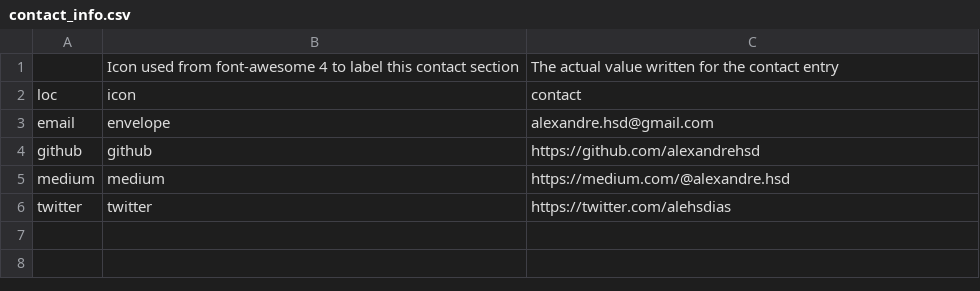
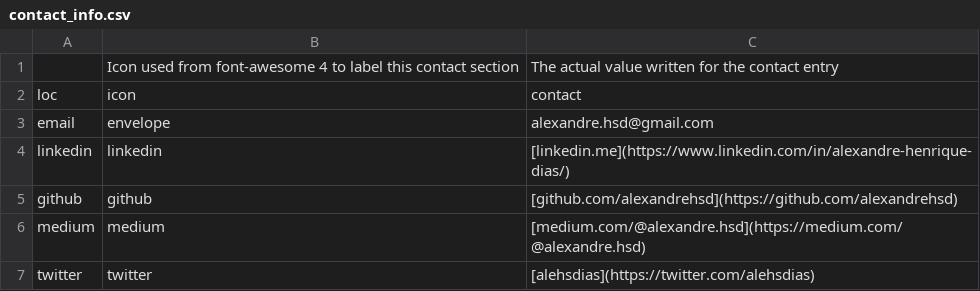
Before and after one commit to alexandrehsd/cv, a CSV file: csvs/contact_info.csv, drawn as a sheet.

Commit message:
Mask contact links

```diff
--- a/csvs/contact_info.csv
+++ b/csvs/contact_info.csv
@@ -3,4 +3,5 @@ loc,icon,contact
 email,envelope,alexandre.hsd@gmail.com
-github,github,https://github.com/alexandrehsd
-medium,medium,https://medium.com/@alexandre.hsd
-twitter,twitter,https://twitter.com/alehsdias
+linkedin,linkedin,[linkedin.me](https://www.linkedin.com/in/alexandre-henrique-dias/)
+github,github,[github.com/alexandrehsd](https://github.com/alexandrehsd)
+medium,medium,[medium.com/@alexandre.hsd](https://medium.com/@alexandre.hsd)
+twitter,twitter,[alehsdias](https://twitter.com/alehsdias)
```
